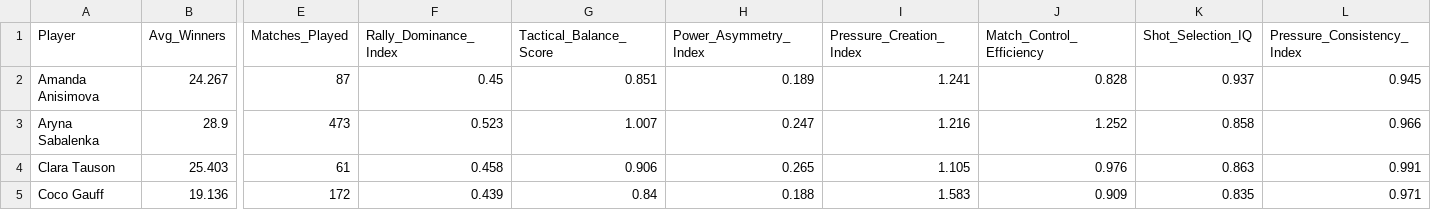
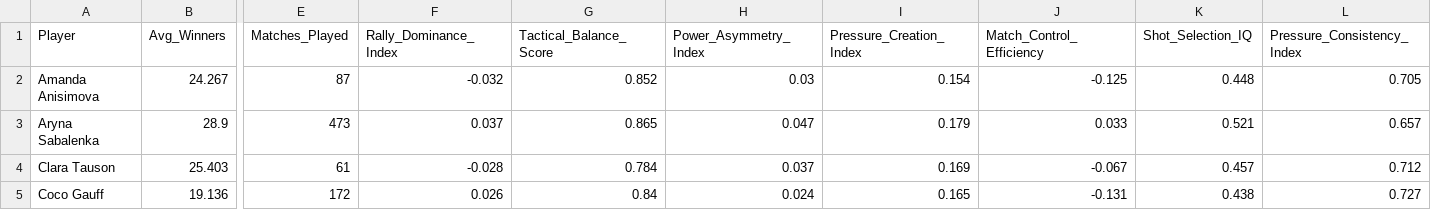
Before and after one commit to LeoM965/TennisAnalyst, a CSV file: my_project/src/output_we/career_summary.csv, drawn as a sheet; only a part is shown, gaps mark what is left out; the diff covers the shown part only; the diff names each change by its address in the sheet, - before the commit and + after, or states it on an @@ line.

```diff
--- a/my_project/src/output_we/career_summary.csv
+++ b/my_project/src/output_we/career_summary.csv
-F2 (Rally_Dominance_Index): 0.45
+F2 (Rally_Dominance_Index): -0.032
-G2 (Tactical_Balance_Score): 0.851
+G2 (Tactical_Balance_Score): 0.852
-H2 (Power_Asymmetry_Index): 0.189
+H2 (Power_Asymmetry_Index): 0.03
-I2 (Pressure_Creation_Index): 1.241
+I2 (Pressure_Creation_Index): 0.154
-J2 (Match_Control_Efficiency): 0.828
+J2 (Match_Control_Efficiency): -0.125
-K2 (Shot_Selection_IQ): 0.937
+K2 (Shot_Selection_IQ): 0.448
-L2 (Pressure_Consistency_Index): 0.945
+L2 (Pressure_Consistency_Index): 0.705
-F3 (Rally_Dominance_Index): 0.523
+F3 (Rally_Dominance_Index): 0.037
-G3 (Tactical_Balance_Score): 1.007
+G3 (Tactical_Balance_Score): 0.865
-H3 (Power_Asymmetry_Index): 0.247
+H3 (Power_Asymmetry_Index): 0.047
-I3 (Pressure_Creation_Index): 1.216
+I3 (Pressure_Creation_Index): 0.179
-J3 (Match_Control_Efficiency): 1.252
+J3 (Match_Control_Efficiency): 0.033
-K3 (Shot_Selection_IQ): 0.858
+K3 (Shot_Selection_IQ): 0.521
-L3 (Pressure_Consistency_Index): 0.966
+L3 (Pressure_Consistency_Index): 0.657
-F4 (Rally_Dominance_Index): 0.458
+F4 (Rally_Dominance_Index): -0.028
-G4 (Tactical_Balance_Score): 0.906
+G4 (Tactical_Balance_Score): 0.784
-H4 (Power_Asymmetry_Index): 0.265
+H4 (Power_Asymmetry_Index): 0.037
-I4 (Pressure_Creation_Index): 1.105
+I4 (Pressure_Creation_Index): 0.169
-J4 (Match_Control_Efficiency): 0.976
+J4 (Match_Control_Efficiency): -0.067
-K4 (Shot_Selection_IQ): 0.863
+K4 (Shot_Selection_IQ): 0.457
-L4 (Pressure_Consistency_Index): 0.991
+L4 (Pressure_Consistency_Index): 0.712
-F5 (Rally_Dominance_Index): 0.439
+F5 (Rally_Dominance_Index): 0.026
-H5 (Power_Asymmetry_Index): 0.188
+H5 (Power_Asymmetry_Index): 0.024
-I5 (Pressure_Creation_Index): 1.583
+I5 (Pressure_Creation_Index): 0.165
-J5 (Match_Control_Efficiency): 0.909
+J5 (Match_Control_Efficiency): -0.131
-K5 (Shot_Selection_IQ): 0.835
+K5 (Shot_Selection_IQ): 0.438
-L5 (Pressure_Consistency_Index): 0.971
+L5 (Pressure_Consistency_Index): 0.727
```
Also changed, not shown: 91 edited cells elsewhere in this file, my_project/src/output_return/career_return_stats.csv, my_project/src/output_return/match_return_stats.csv, 45 other files.
